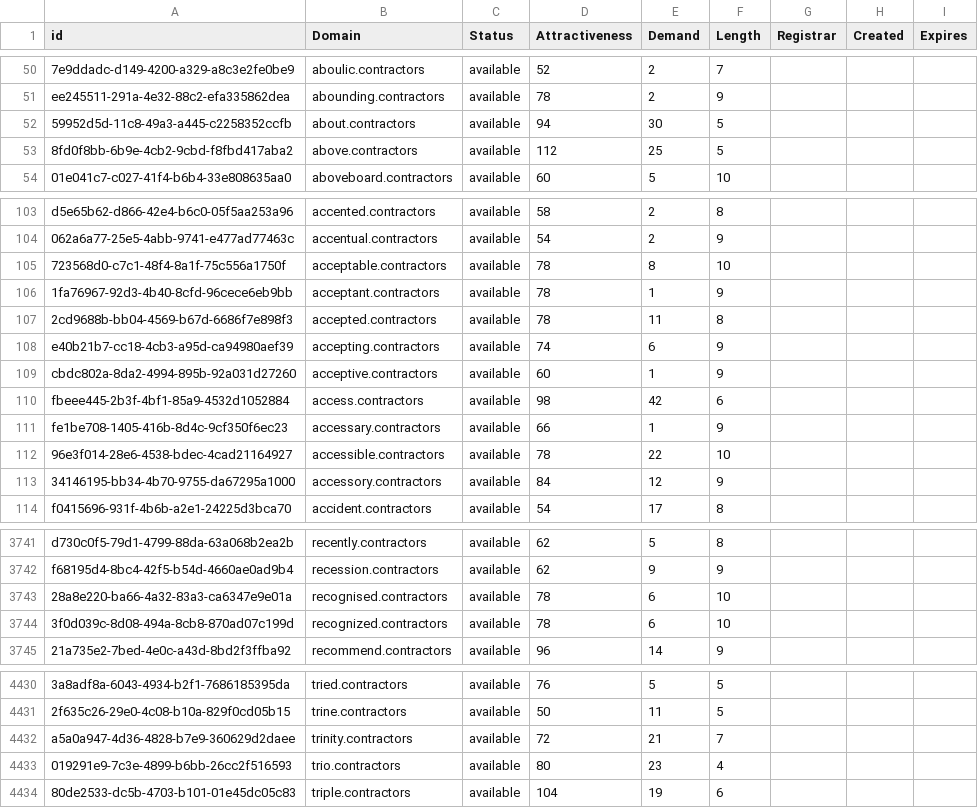
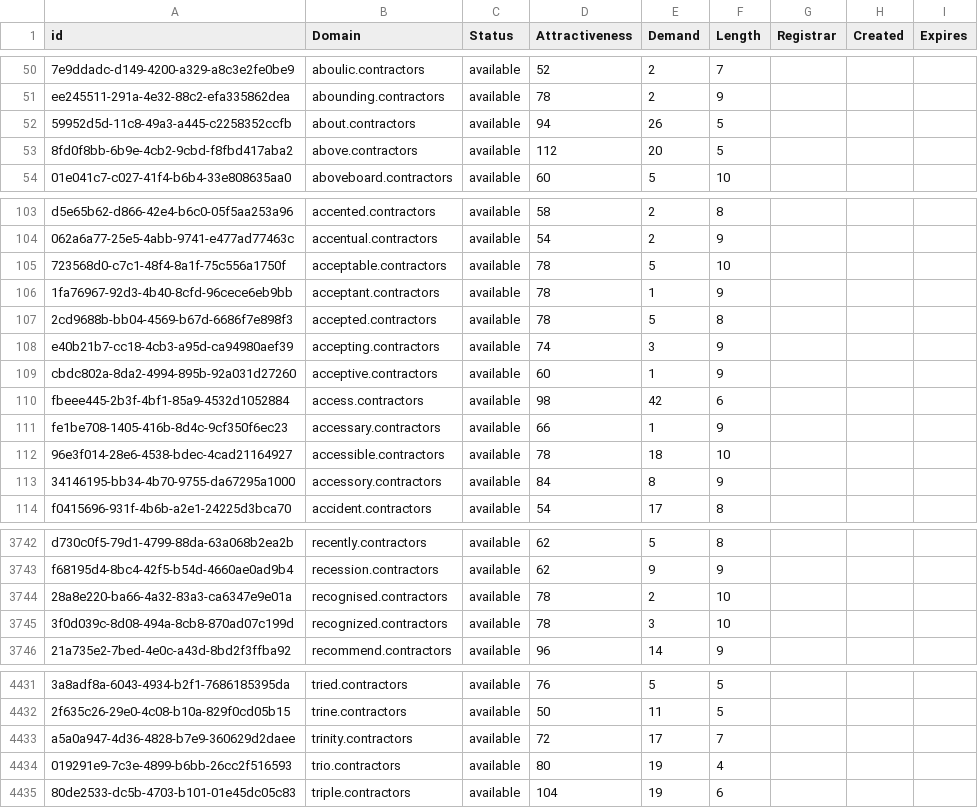
Before and after one commit to UniqueDomains/contractors-oneword-domains, a CSV file: contractors.csv, drawn as a sheet; only a part is shown, gaps mark what is left out; addresses are those after the commit; the diff covers the shown part only; the diff names each change by its address in the sheet, - before the commit and + after, or states it on an @@ line.

```diff
--- a/contractors.csv
+++ b/contractors.csv
-E52 (Demand): 30
+E52 (Demand): 26
-E53 (Demand): 25
+E53 (Demand): 20
-E105 (Demand): 8
+E105 (Demand): 5
-E107 (Demand): 11
+E107 (Demand): 5
-E108 (Demand): 6
+E108 (Demand): 3
-E112 (Demand): 22
+E112 (Demand): 18
-E113 (Demand): 12
+E113 (Demand): 8
-E3744 (Demand): 6
+E3744 (Demand): 2
-E3745 (Demand): 6
+E3745 (Demand): 3
-E4433 (Demand): 21
+E4433 (Demand): 17
-E4434 (Demand): 23
+E4434 (Demand): 19
```
Also changed, not shown: 1 added row and 34 edited cells elsewhere in this file, 2 other files.
